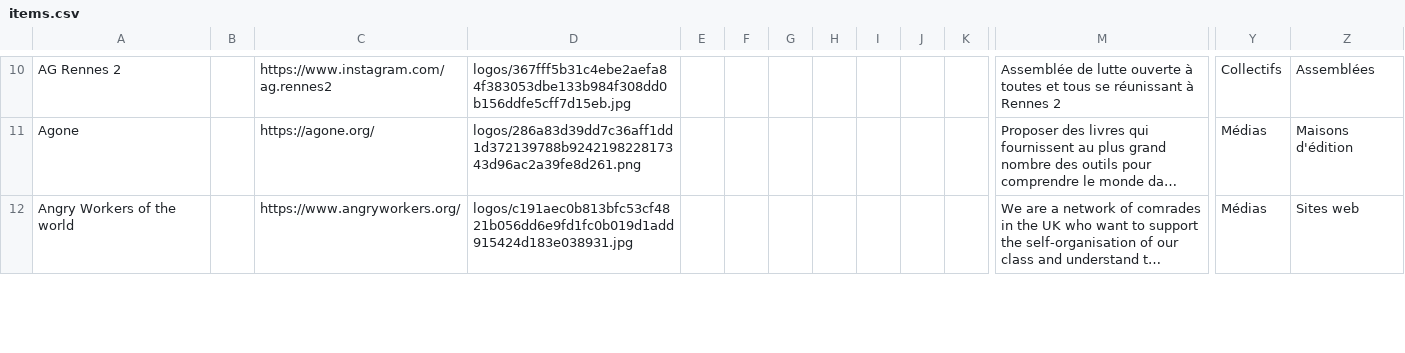
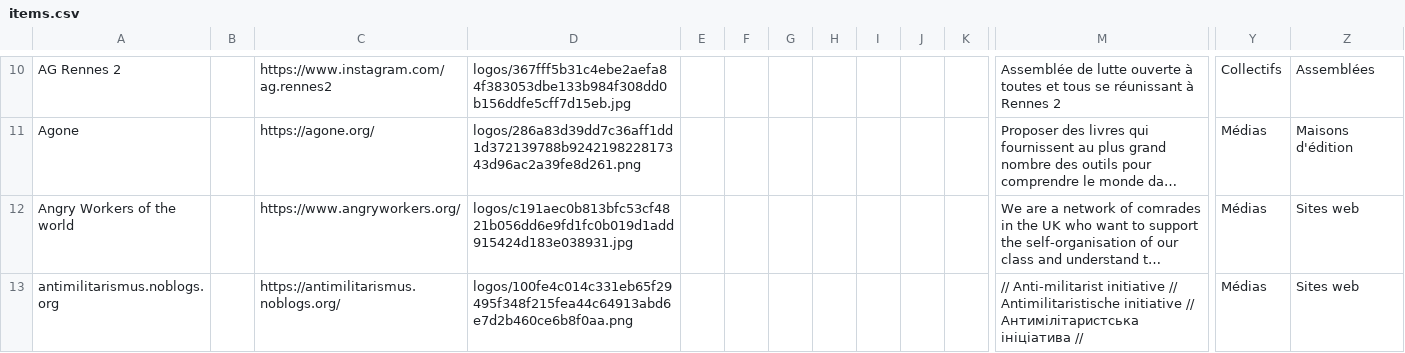
Before and after one commit to rriclet/carte-des-luttes, a CSV file: docs/items.csv, drawn as a sheet; only a part is shown, gaps mark what is left out; long unchanged cells end in …; rows hold the shown columns only; the diff covers the shown part only; the diff names each change by its address in the sheet, - before the commit and + after, or states it on an @@ line.

```diff
--- a/docs/items.csv
+++ b/docs/items.csv
+row 13: antimilitarismus.noblogs.org |  | https://antimilitarismus.noblogs.org/ | logos/100fe4c014c331eb65f29495f348f215fea44c64913abd6e7d2b460ce6b8f0aa.png |  |  |  |  |  |  |  | // Anti-militarist initiative // Antimilitaristische initiative // Антимілітаристська ініціатива // | Médias | Sites web
```
Also changed, not shown: 2 added rows and 4 edited cells elsewhere in this file, 37 other files.
